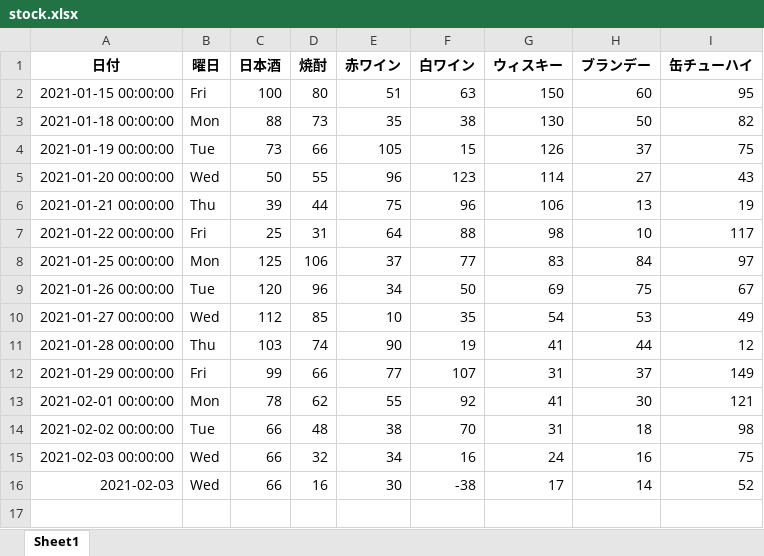
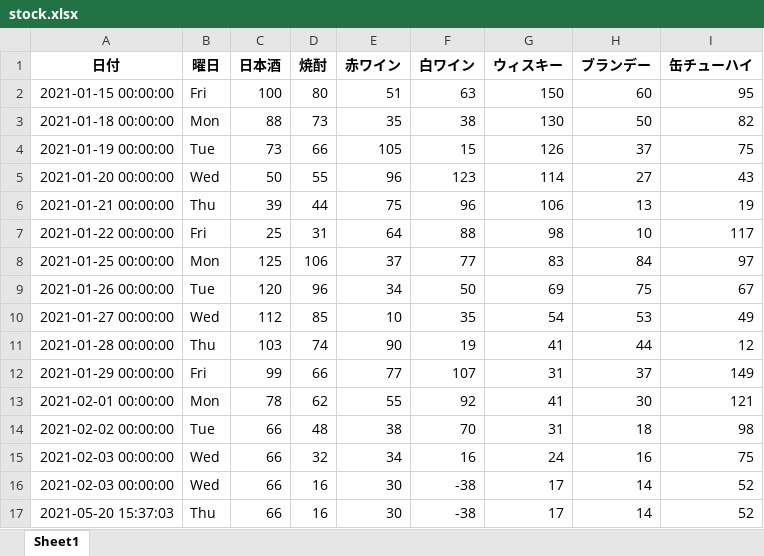
Before and after one commit to DDDlucky/python-automate, an Excel workbook: sources/stock.xlsx, sheet Sheet1, drawn as a sheet; values as stored, in another font and other column widths than the file's, no borders; the diff names each change by its address in the sheet, - before the commit and + after, or states it on an @@ line.

```diff
--- a/sources/stock.xlsx (sheet Sheet1)
+++ b/sources/stock.xlsx (sheet Sheet1)
-A16 (日付): 2021-02-03
+A16 (日付): 2021-02-03 00:00:00
+row 17: 2021-05-20 15:37:03 | Thu | 66 | 16 | 30 | -38 | 17 | 14 | 52
```
Also changed, not shown: 3 other files.
